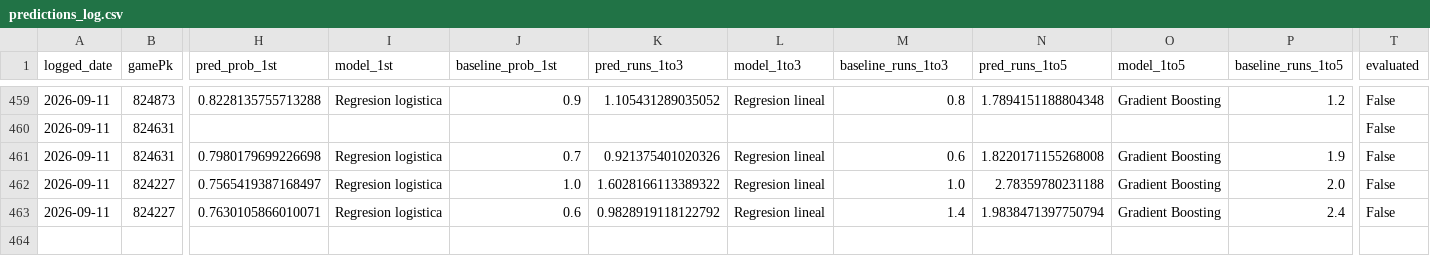
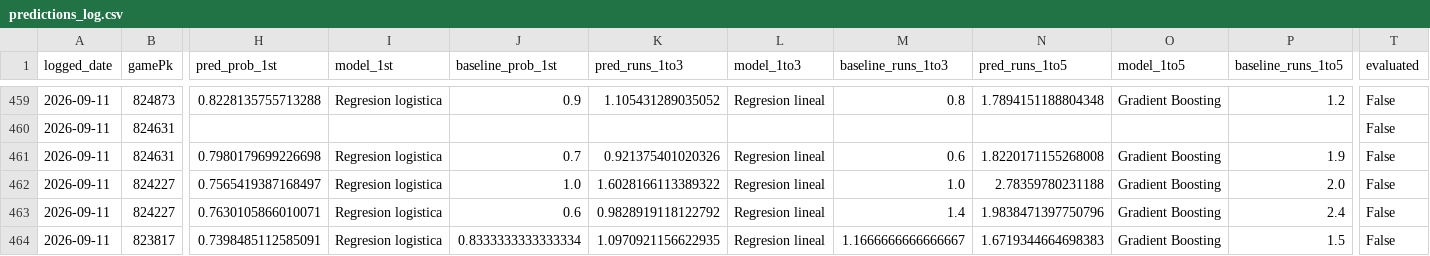
Before and after one commit to BrandonPalmaJobs/apuestas-mlb, a CSV file: predictions_log.csv, drawn as a sheet; only a part is shown, gaps mark what is left out; rows hold the shown columns only; the diff names each change by its address in the sheet, - before the commit and + after, or states it on an @@ line.

Commit message:
Log de predicciones 2026-09-11

```diff
--- a/predictions_log.csv
+++ b/predictions_log.csv
-N463 (pred_runs_1to5): 1.9838471397750794
+N463 (pred_runs_1to5): 1.9838471397750796
+row 464: 2026-09-11 | 823817 | 0.7398485112585091 | Regresion logistica | 0.8333333333333334 | 1.0970921156622935 | Regresion lineal | 1.1666666666666667 | 1.6719344664698383 | Gradient Boosting | 1.5 | False
```
